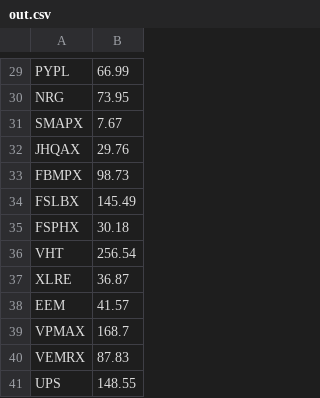
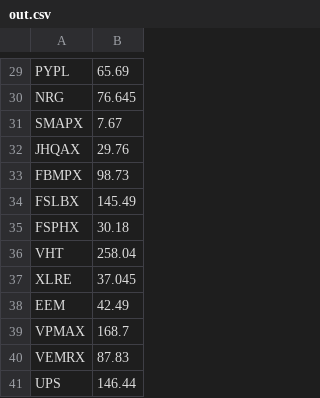
Before and after one commit to ssmcgrat/scalaStocks, a CSV file: out.csv, drawn as a sheet; only a part is shown, gaps mark what is left out; the diff covers the shown part only; the diff names each change by its address in the sheet, - before the commit and + after, or states it on an @@ line.

```diff
--- a/out.csv
+++ b/out.csv
-B29: 66.99
+B29: 65.69
-B30: 73.95
+B30: 76.645
-B36: 256.54
+B36: 258.04
-B37: 36.87
+B37: 37.045
-B38: 41.57
+B38: 42.49
-B41: 148.55
+B41: 146.44
```
Also changed, not shown: 28 edited cells elsewhere in this file, 5 other files.
